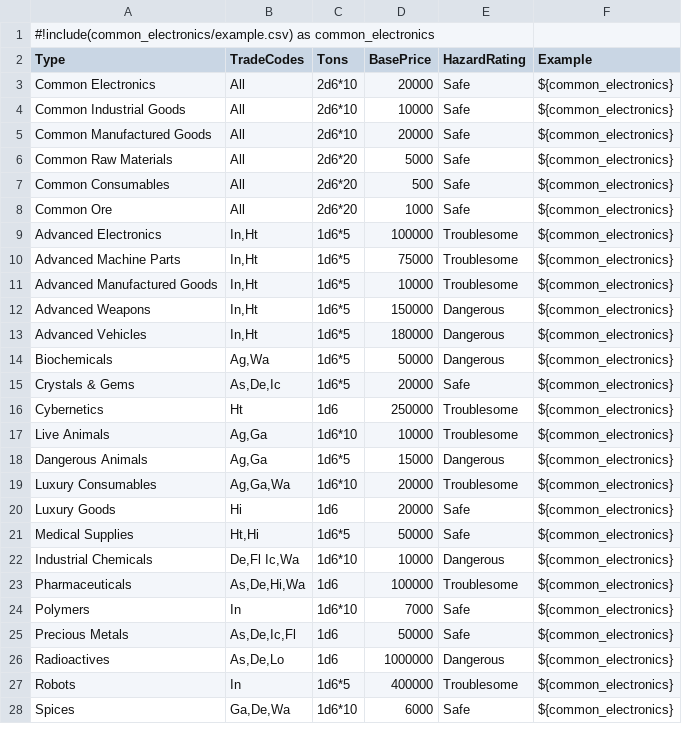
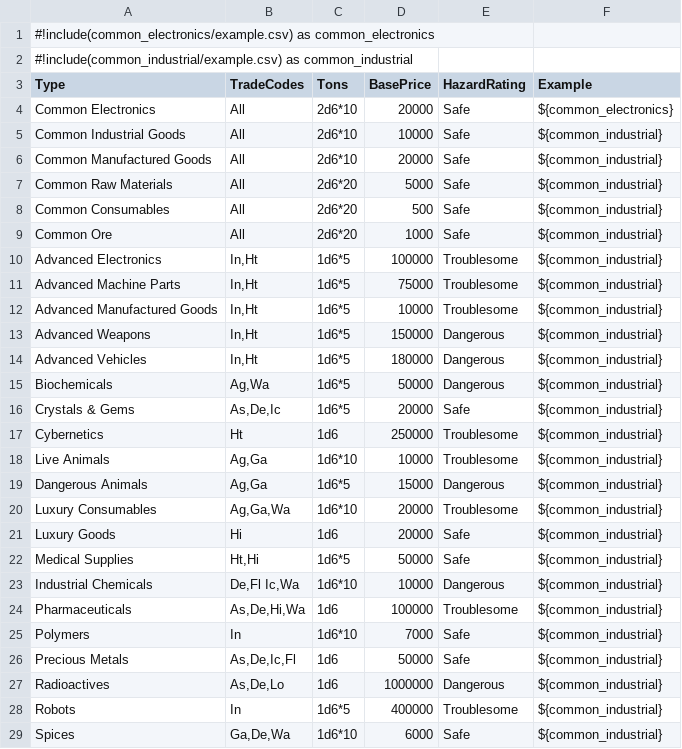
Before and after one commit to Absle/roll-table, a CSV file: data/tables/trade_goods.csv, drawn as a sheet; only a part is shown; the diff covers the shown part only.

Commit message:
Add common industrial trade goods examples

```diff
--- a/data/tables/trade_goods.csv
+++ b/data/tables/trade_goods.csv
@@ -1,28 +1,29 @@
 #!include(common_electronics/example.csv) as common_electronics,,,,,
+#!include(common_industrial/example.csv) as common_industrial,,,,,
 Type,TradeCodes,Tons,BasePrice,HazardRating,Example
 Common Electronics,All,2d6*10,20000,Safe,${common_electronics}
-Common Industrial Goods,All,2d6*10,10000,Safe,${common_electronics}
-Common Manufactured Goods,All,2d6*10,20000,Safe,${common_electronics}
-Common Raw Materials,All,2d6*20,5000,Safe,${common_electronics}
-Common Consumables,All,2d6*20,500,Safe,${common_electronics}
-Common Ore,All,2d6*20,1000,Safe,${common_electronics}
-Advanced Electronics,"In,Ht",1d6*5,100000,Troublesome,${common_electronics}
-Advanced Machine Parts,"In,Ht",1d6*5,75000,Troublesome,${common_electronics}
-Advanced Manufactured Goods,"In,Ht",1d6*5,10000,Troublesome,${common_electronics}
-Advanced Weapons,"In,Ht",1d6*5,150000,Dangerous,${common_electronics}
-Advanced Vehicles,"In,Ht",1d6*5,180000,Dangerous,${common_electronics}
-Biochemicals,"Ag,Wa",1d6*5,50000,Dangerous,${common_electronics}
-Crystals & Gems,"As,De,Ic",1d6*5,20000,Safe,${common_electronics}
-Cybernetics,Ht,1d6,250000,Troublesome,${common_electronics}
-Live Animals,"Ag,Ga",1d6*10,10000,Troublesome,${common_electronics}
-Dangerous Animals,"Ag,Ga",1d6*5,15000,Dangerous,${common_electronics}
-Luxury Consumables,"Ag,Ga,Wa",1d6*10,20000,Troublesome,${common_electronics}
-Luxury Goods,Hi,1d6,20000,Safe,${common_electronics}
-Medical Supplies,"Ht,Hi",1d6*5,50000,Safe,${common_electronics}
-Industrial Chemicals,"De,Fl Ic,Wa",1d6*10,10000,Dangerous,${common_electronics}
-Pharmaceuticals,"As,De,Hi,Wa",1d6,100000,Troublesome,${common_electronics}
-Polymers,In,1d6*10,7000,Safe,${common_electronics}
-Precious Metals,"As,De,Ic,Fl",1d6,50000,Safe,${common_electronics}
-Radioactives,"As,De,Lo",1d6,1000000,Dangerous,${common_electronics}
-Robots,In,1d6*5,400000,Troublesome,${common_electronics}
-Spices,"Ga,De,Wa",1d6*10,6000,Safe,${common_electronics}
+Common Industrial Goods,All,2d6*10,10000,Safe,${common_industrial}
+Common Manufactured Goods,All,2d6*10,20000,Safe,${common_industrial}
+Common Raw Materials,All,2d6*20,5000,Safe,${common_industrial}
+Common Consumables,All,2d6*20,500,Safe,${common_industrial}
+Common Ore,All,2d6*20,1000,Safe,${common_industrial}
+Advanced Electronics,"In,Ht",1d6*5,100000,Troublesome,${common_industrial}
+Advanced Machine Parts,"In,Ht",1d6*5,75000,Troublesome,${common_industrial}
+Advanced Manufactured Goods,"In,Ht",1d6*5,10000,Troublesome,${common_industrial}
+Advanced Weapons,"In,Ht",1d6*5,150000,Dangerous,${common_industrial}
+Advanced Vehicles,"In,Ht",1d6*5,180000,Dangerous,${common_industrial}
+Biochemicals,"Ag,Wa",1d6*5,50000,Dangerous,${common_industrial}
+Crystals & Gems,"As,De,Ic",1d6*5,20000,Safe,${common_industrial}
+Cybernetics,Ht,1d6,250000,Troublesome,${common_industrial}
+Live Animals,"Ag,Ga",1d6*10,10000,Troublesome,${common_industrial}
+Dangerous Animals,"Ag,Ga",1d6*5,15000,Dangerous,${common_industrial}
+Luxury Consumables,"Ag,Ga,Wa",1d6*10,20000,Troublesome,${common_industrial}
+Luxury Goods,Hi,1d6,20000,Safe,${common_industrial}
+Medical Supplies,"Ht,Hi",1d6*5,50000,Safe,${common_industrial}
+Industrial Chemicals,"De,Fl Ic,Wa",1d6*10,10000,Dangerous,${common_industrial}
+Pharmaceuticals,"As,De,Hi,Wa",1d6,100000,Troublesome,${common_industrial}
+Polymers,In,1d6*10,7000,Safe,${common_industrial}
+Precious Metals,"As,De,Ic,Fl",1d6,50000,Safe,${common_industrial}
+Radioactives,"As,De,Lo",1d6,1000000,Dangerous,${common_industrial}
+Robots,In,1d6*5,400000,Troublesome,${common_industrial}
+Spices,"Ga,De,Wa",1d6*10,6000,Safe,${common_industrial}
```
Also changed, not shown: 10 edited cells elsewhere in this file, 9 other files.
